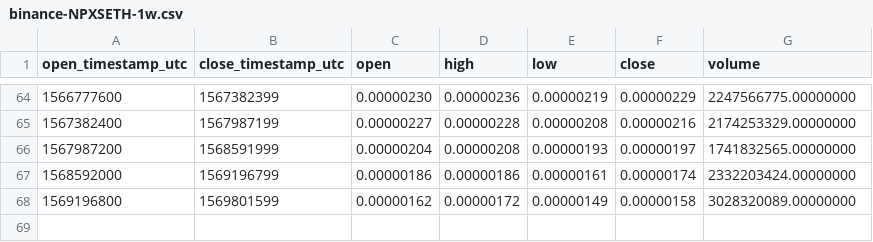
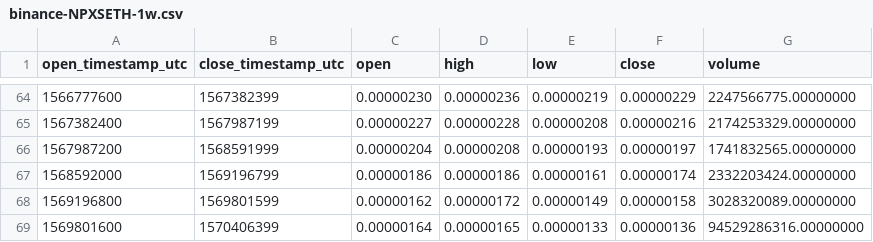
Before and after one commit to cryptobigbro/binance-NPXSETH, a CSV file: binance-NPXSETH-1w.csv, drawn as a sheet; only a part is shown, gaps mark what is left out.

```diff
--- a/binance-NPXSETH-1w.csv
+++ b/binance-NPXSETH-1w.csv
@@ -68 +68,2 @@ open_timestamp_utc,close_timestamp_utc,open,high,low,close,volume
 1569196800,1569801599,0.00000162,0.00000172,0.00000149,0.00000158,3028320089.00000000
+1569801600,1570406399,0.00000164,0.00000165,0.00000133,0.00000136,94529286316.00000000
```
Also changed, not shown: binance-NPXSETH-1d.csv, binance-NPXSETH-1h.csv.
